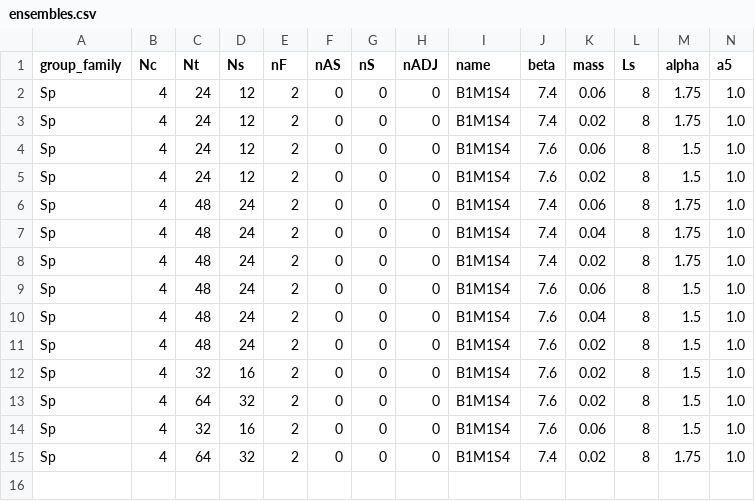
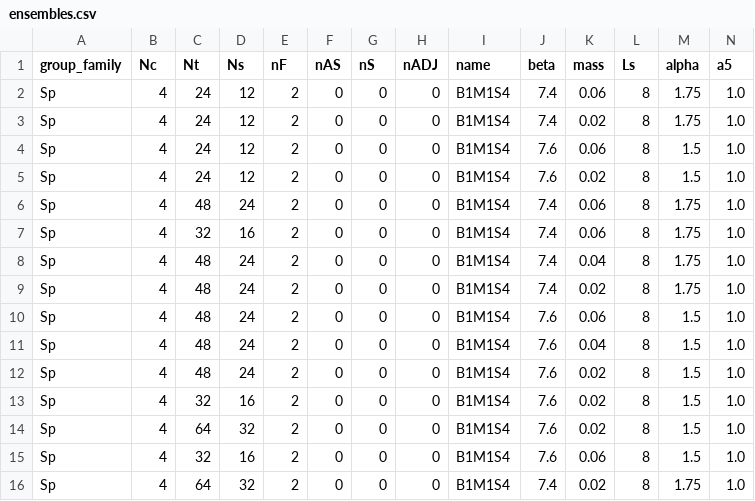
Before and after one commit to g-simonetti/DWF_workflow, a CSV file: metadata/finite-volume/ensembles.csv, drawn as a sheet; only a part is shown; rows hold the shown columns only; the diff names each change by its address in the sheet, - before the commit and + after, or states it on an @@ line.

Commit message:
add fitting to finite volume plot

```diff
--- a/metadata/finite-volume/ensembles.csv
+++ b/metadata/finite-volume/ensembles.csv
+row 7: Sp | 4 | 32 | 16 | 2 | 0 | 0 | 0 | B1M1S4 | 7.4 | 0.06 | 8 | 1.75 | 1.0
```
Also changed, not shown: 1 other file.
